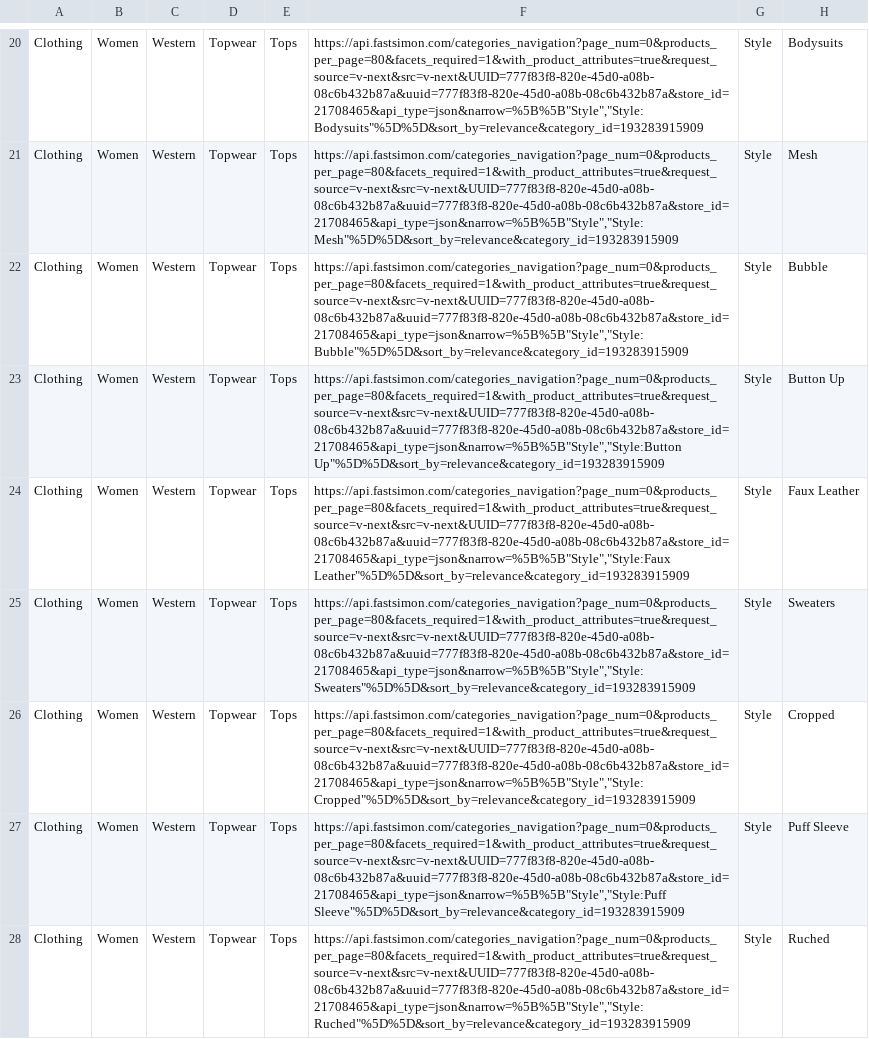
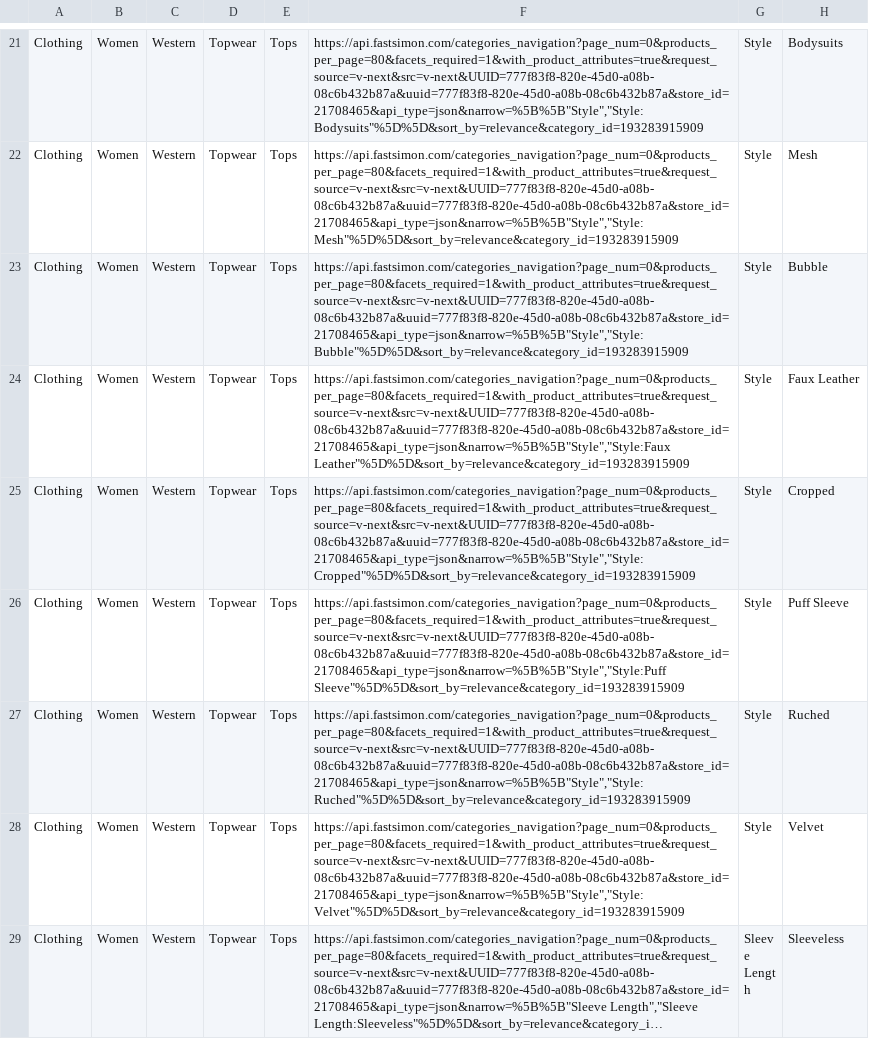
Before and after one commit to vikaskora9/Drezily_Links_Generation, a CSV file: Stevemadden/stevemadden_tops_links_with_attrs.csv, drawn as a sheet; only a part is shown, gaps mark what is left out; the shorter side is filled out with more unchanged rows; long unchanged cells end in …; the diff covers the shown part only.

Commit message:
updated stevemadden

```diff
--- a/Stevemadden/stevemadden_tops_links_with_attrs.csv
+++ b/Stevemadden/stevemadden_tops_links_with_attrs.csv
@@ -22,5 +23,3 @@ Clothing,Women,Western,Topwear,Tops,"https://api.fastsimon.com/categories_naviga
 Clothing,Women,Western,Topwear,Tops,"https://api.fastsimon.com/categories_navigation?page_num=0&products_per_page=80&facets_required=1&with_product_attributes=true&request_source=v-next&src=v-next&UUID=777f83f8-820e-45d0-a08b-08c6b432b87a&uuid=777f83f8-820e-45d0-a08b-08c6b432b87a&store_id=21708465&api_type=json&narrow=%5B%5B""Style"",""Style:Bubble""%5D%5D&sort_by=relevance&category_id=193283915909",Style,Bubble
-Clothing,Women,Western,Topwear,Tops,"https://api.fastsimon.com/categories_navigation?page_num=0&products_per_page=80&facets_required=1&with_product_attributes=true&request_source=v-next&src=v-next&UUID=777f83f8-820e-45d0-a08b-08c6b432b87a&uuid=777f83f8-820e-45d0-a08b-08c6b432b87a&store_id=21708465&api_type=json&narrow=%5B%5B""Style"",""Style:Button Up""%5D%5D&sort_by=relevance&category_id=193283915909",Style,Button Up
 Clothing,Women,Western,Topwear,Tops,"https://api.fastsimon.com/categories_navigation?page_num=0&products_per_page=80&facets_required=1&with_product_attributes=true&request_source=v-next&src=v-next&UUID=777f83f8-820e-45d0-a08b-08c6b432b87a&uuid=777f83f8-820e-45d0-a08b-08c6b432b87a&store_id=21708465&api_type=json&narrow=%5B%5B""Style"",""Style:Faux Leather""%5D%5D&sort_by=relevance&category_id=193283915909",Style,Faux Leather
-Clothing,Women,Western,Topwear,Tops,"https://api.fastsimon.com/categories_navigation?page_num=0&products_per_page=80&facets_required=1&with_product_attributes=true&request_source=v-next&src=v-next&UUID=777f83f8-820e-45d0-a08b-08c6b432b87a&uuid=777f83f8-820e-45d0-a08b-08c6b432b87a&store_id=21708465&api_type=json&narrow=%5B%5B""Style"",""Style:Sweaters""%5D%5D&sort_by=relevance&category_id=193283915909",Style,Sweaters
 Clothing,Women,Western,Topwear,Tops,"https://api.fastsimon.com/categories_navigation?page_num=0&products_per_page=80&facets_required=1&with_product_attributes=true&request_source=v-next&src=v-next&UUID=777f83f8-820e-45d0-a08b-08c6b432b87a&uuid=777f83f8-820e-45d0-a08b-08c6b432b87a&store_id=21708465&api_type=json&narrow=%5B%5B""Style"",""Style:Cropped""%5D%5D&sort_by=relevance&category_id=193283915909",Style,Cropped
```
Also changed, not shown: 1 added row and 1 removed row elsewhere in this file.
